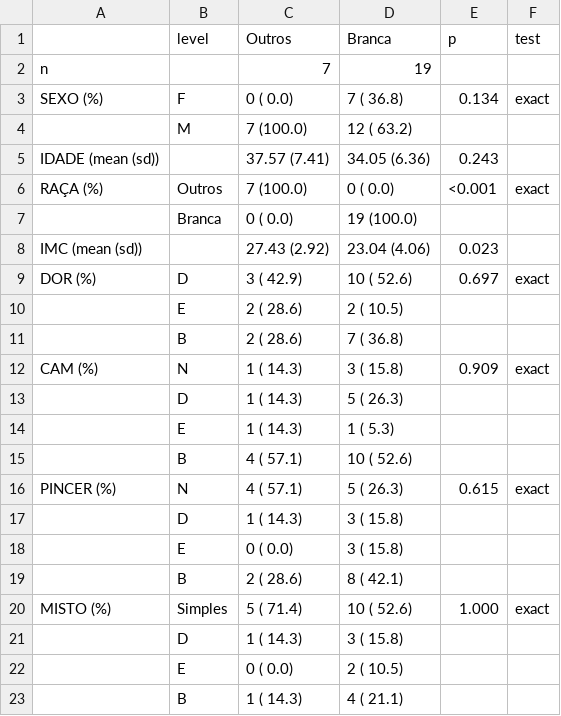
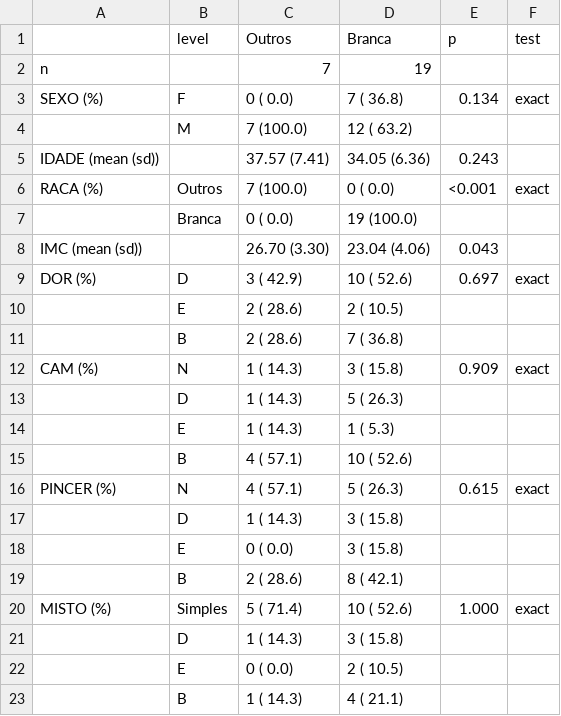
Before and after one commit to philsf-biostat/analise_dados_FP_2017, a CSV file: results/raca.csv, drawn as a sheet.

```diff
--- a/results/raca.csv
+++ b/results/raca.csv
@@ -5,5 +5,5 @@
 "IDADE (mean (sd))";"";"37.57 (7.41)";"34.05 (6.36)";" 0.243";""
-"RAÇA (%)";"Outros";"    7 (100.0) ";"    0 (  0.0) ";"<0.001";"exact"
+"RACA (%)";"Outros";"    7 (100.0) ";"    0 (  0.0) ";"<0.001";"exact"
 "";"Branca";"    0 (  0.0) ";"   19 (100.0) ";"";""
-"IMC (mean (sd))";"";"27.43 (2.92)";"23.04 (4.06)";" 0.023";""
+"IMC (mean (sd))";"";"26.70 (3.30)";"23.04 (4.06)";" 0.043";""
 "DOR (%)";"D";"    3 ( 42.9) ";"   10 ( 52.6) ";" 0.697";"exact"
```
Also changed, not shown: results/dor.csv, results/gen.csv, 6 other files.
